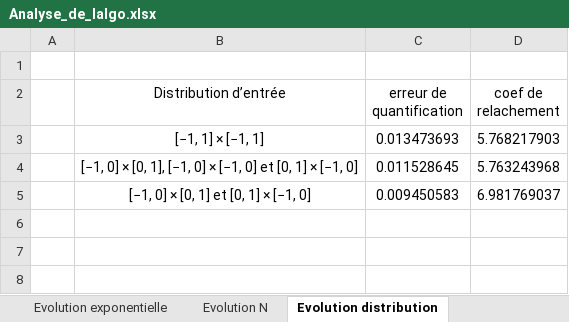
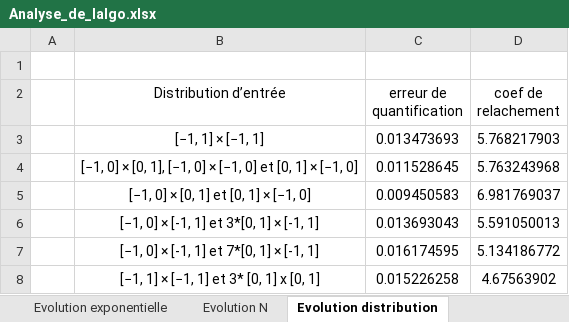
Before and after one commit to MathisPct/kohonen, an Excel workbook: Analyse_de_lalgo.xlsx, sheet Evolution distribution, drawn as a sheet; values as stored, in another font and other column widths than the file's, no borders; the diff names each change by its address in the sheet, - before the commit and + after, or states it on an @@ line.

```diff
--- a/Analyse_de_lalgo.xlsx (sheet Evolution distribution)
+++ b/Analyse_de_lalgo.xlsx (sheet Evolution distribution)
+row 6:  | [−1, 0] × [-1, 1] et 3*[0, 1] × [-1, 1] | 0.013693043 | 5.591050013
+row 7:  | [−1, 0] × [-1, 1] et 7*[0, 1] × [-1, 1] | 0.016174595 | 5.134186772
+row 8:  | [−1, 1] × [−1, 1] et 3* [0, 1] x [0, 1] | 0.015226258 | 4.67563902
```
Also changed, not shown: 12 other files.
